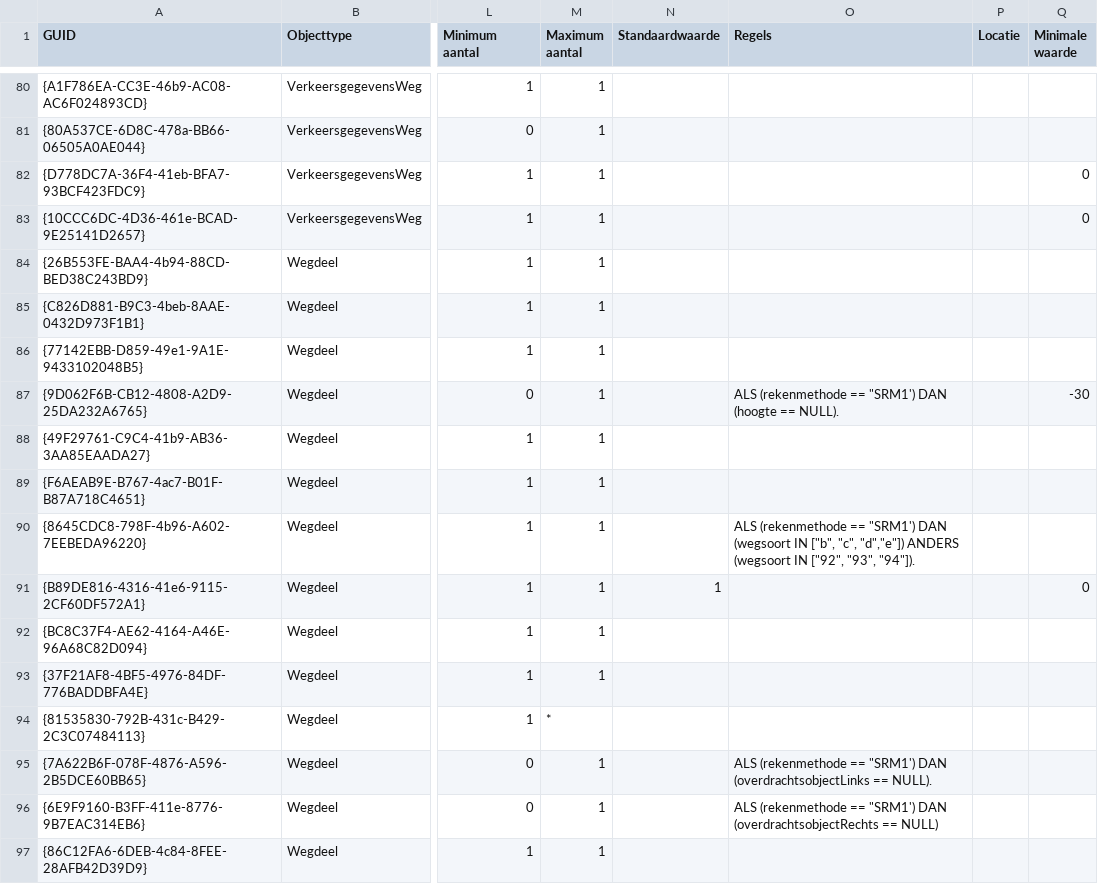
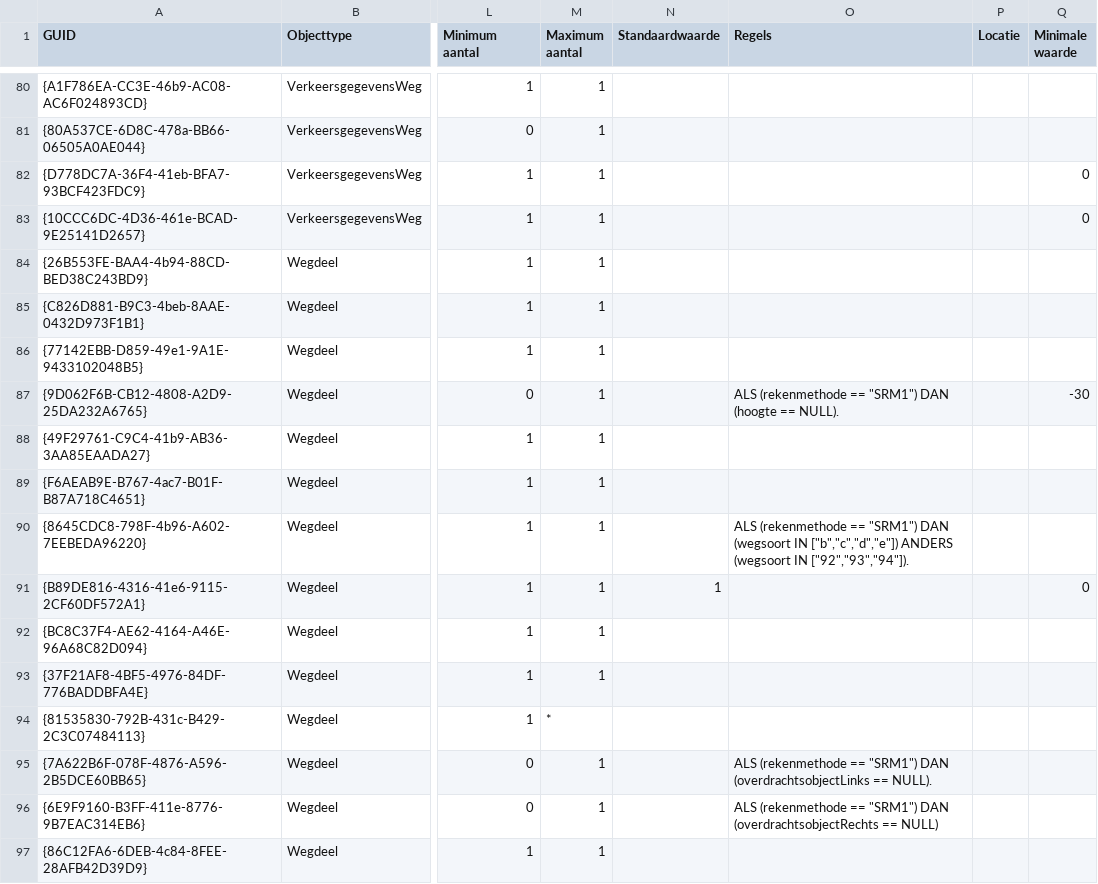
Before and after one commit to rivm-syso/CIMLK, a CSV file: informatiemodel/Attributen export.csv, drawn as a sheet; only a part is shown, gaps mark what is left out; the diff names each change by its address in the sheet, - before the commit and + after, or states it on an @@ line.

Commit message:
Fout in regel aangepast

```diff
--- a/informatiemodel/Attributen export.csv
+++ b/informatiemodel/Attributen export.csv
-O87 (Regels): …(rekenmethode == "SRM1') DAN (hoogte…
+O87 (Regels): …(rekenmethode == "SRM1") DAN (hoogte…
-O90 (Regels): …(rekenmethode == "SRM1') DAN (wegsoort IN ["b", "c", "d","e"]) ANDERS (wegsoort IN ["92", "93", "94"]).
+O90 (Regels): …(rekenmethode == "SRM1") DAN (wegsoort IN ["b","c","d","e"]) ANDERS (wegsoort IN ["92","93","94"]).
-O95 (Regels): …(rekenmethode == "SRM1') DAN (overdrachtsobjectLinks…
+O95 (Regels): …(rekenmethode == "SRM1") DAN (overdrachtsobjectLinks…
-O96 (Regels): …(rekenmethode == "SRM1') DAN (overdrachtsobjectRechts…
+O96 (Regels): …(rekenmethode == "SRM1") DAN (overdrachtsobjectRechts…
```
Also changed, not shown: 2 other files.
